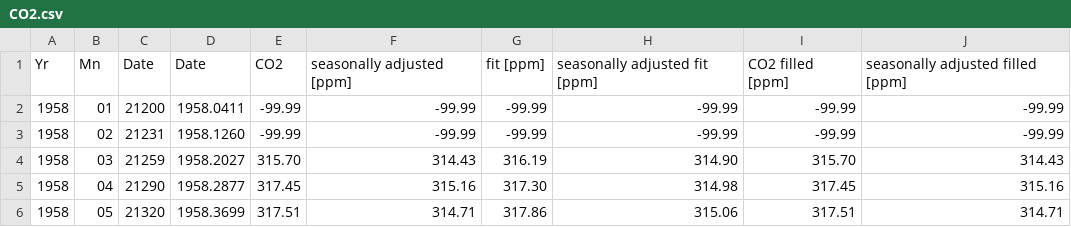
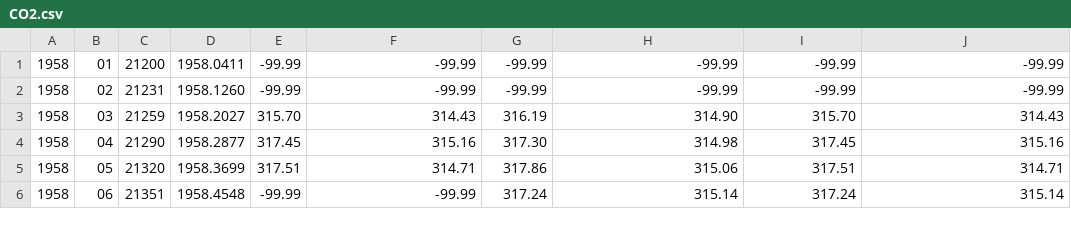
Before and after one commit to acbmbd/module4, a CSV file: CO2.csv, drawn as a sheet; only a part is shown; the shorter side is filled out with more unchanged rows; the diff names each change by its address in the sheet, - before the commit and + after, or states it on an @@ line.

Commit message:
Update CO2.csv

```diff
--- a/CO2.csv
+++ b/CO2.csv
-row 1: Yr | Mn | Date | Date | CO2 | seasonally adjusted [ppm] | fit [ppm] | seasonally adjusted fit [ppm] | CO2 filled [ppm] | seasonally adjusted filled [ppm]
```
